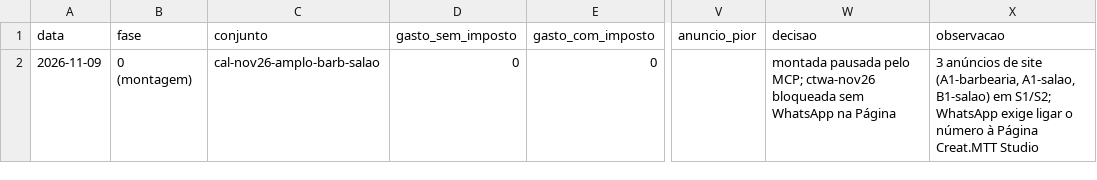
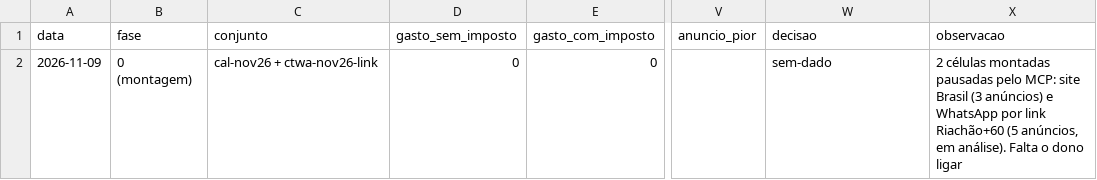
Before and after one commit to centroesportivomtt-ui/Creat-mtt-studio, a CSV file: projetos/creat-nuvem/marketing/trafego/diario-campanha.csv, drawn as a sheet; only a part is shown, gaps mark what is left out; the diff names each change by its address in the sheet, - before the commit and + after, or states it on an @@ line.

```diff
--- a/projetos/creat-nuvem/marketing/trafego/diario-campanha.csv
+++ b/projetos/creat-nuvem/marketing/trafego/diario-campanha.csv
-C2 (conjunto): cal-nov26-amplo-barb-salao
+C2 (conjunto): cal-nov26 + ctwa-nov26-link
-W2 (decisao): montada pausada pelo MCP; ctwa-nov26 bloqueada sem WhatsApp na Página
+W2 (decisao): sem-dado
-X2 (observacao): 3 anúncios de site (A1-barbearia, A1-salao, B1-salao) em S1/S2; WhatsApp exige ligar o número à Página Creat.MTT Studio
+X2 (observacao): 2 células montadas pausadas pelo MCP: site Brasil (3 anúncios) e WhatsApp por link Riachão+60 (5 anúncios, em análise). Falta o dono ligar
```
Also changed, not shown: 3 other files.
